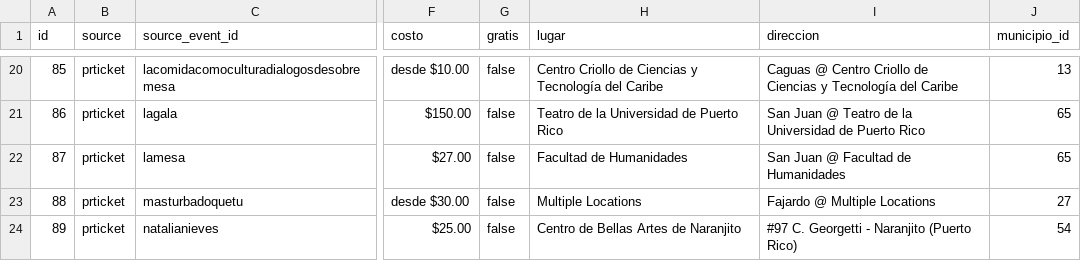
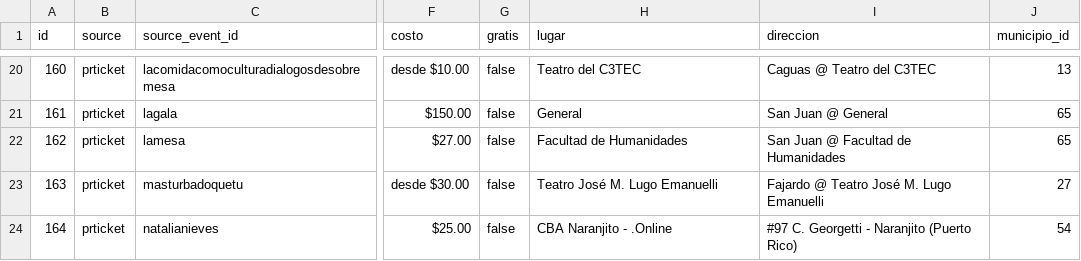
Before and after one commit to Pluciano86/findixi, a CSV file: exports/prticket/eventos_prticket.csv, drawn as a sheet; only a part is shown, gaps mark what is left out; the diff covers the shown part only; the diff names each change by its address in the sheet, - before the commit and + after, or states it on an @@ line.

```diff
--- a/exports/prticket/eventos_prticket.csv
+++ b/exports/prticket/eventos_prticket.csv
@@ column A (id) renumbered from row 2 down @@
-H20 (lugar): Centro Criollo de Ciencias y Tecnología del Caribe
+H20 (lugar): Teatro del C3TEC
-I20 (direccion): Caguas @ Centro Criollo de Ciencias y Tecnología del Caribe
+I20 (direccion): Caguas @ Teatro del C3TEC
-H21 (lugar): Teatro de la Universidad de Puerto Rico
+H21 (lugar): General
-I21 (direccion): San Juan @ Teatro de la Universidad de Puerto Rico
+I21 (direccion): San Juan @ General
-H23 (lugar): Multiple Locations
+H23 (lugar): Teatro José M. Lugo Emanuelli
-I23 (direccion): Fajardo @ Multiple Locations
+I23 (direccion): Fajardo @ Teatro José M. Lugo Emanuelli
-H24 (lugar): Centro de Bellas Artes de Naranjito
+H24 (lugar): CBA Naranjito - .Online
```
Also changed, not shown: 4 added rows, 2 removed rows and 50 edited cells elsewhere in this file, exports/prticket/eventos_boleterias_prticket.csv, exports/prticket/eventos_municipios_prticket.csv, 23 other files.
